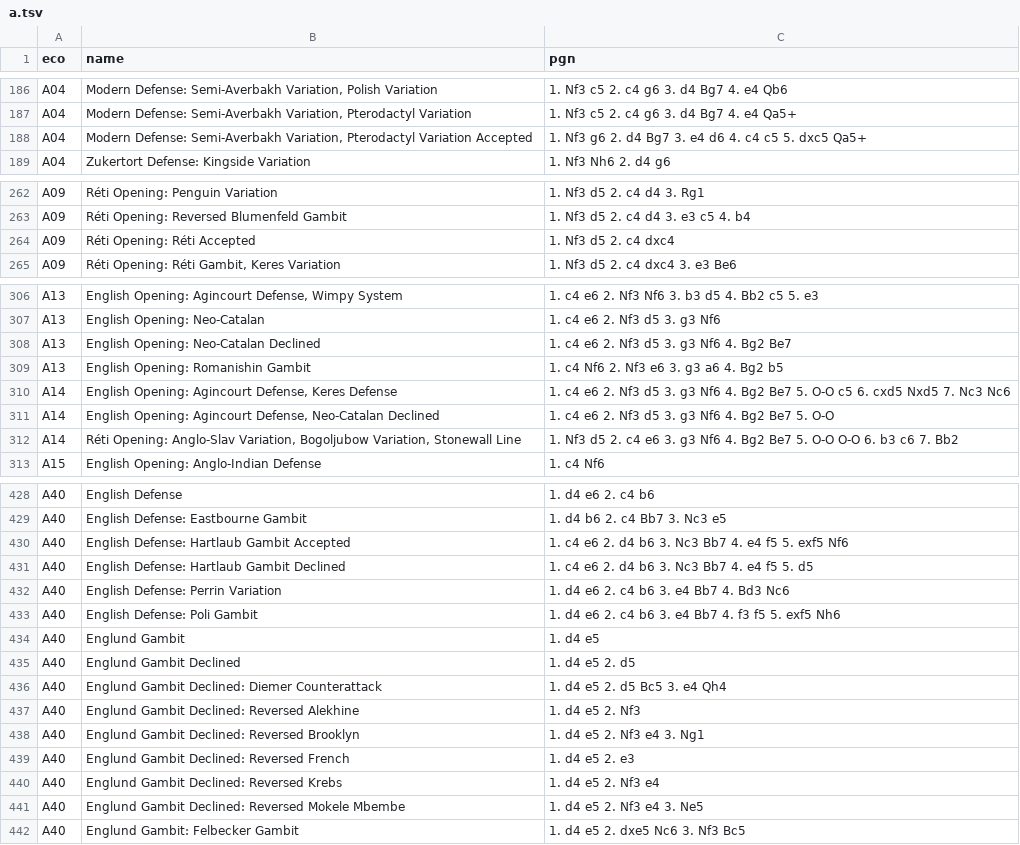
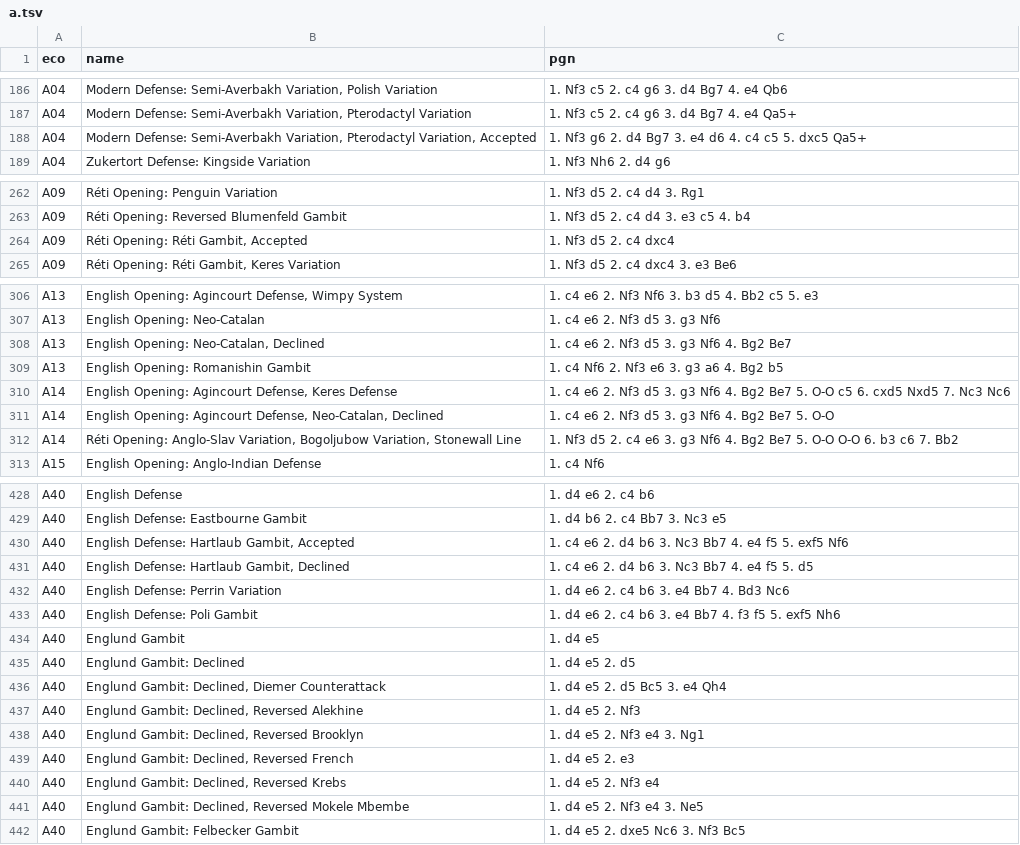
Before and after one commit to lichess-org/chess-openings, a TSV file: a.tsv, drawn as a sheet; only a part is shown, gaps mark what is left out; the diff covers the shown part only.

```diff
--- a/a.tsv
+++ b/a.tsv
@@ -187,3 +187,3 @@ A04	Modern Defense: Semi-Averbakh Variation, Polish Variation	1. Nf3 c5 2. c4 g6
 A04	Modern Defense: Semi-Averbakh Variation, Pterodactyl Variation	1. Nf3 c5 2. c4 g6 3. d4 Bg7 4. e4 Qa5+
-A04	Modern Defense: Semi-Averbakh Variation, Pterodactyl Variation Accepted	1. Nf3 g6 2. d4 Bg7 3. e4 d6 4. c4 c5 5. dxc5 Qa5+
+A04	Modern Defense: Semi-Averbakh Variation, Pterodactyl Variation, Accepted	1. Nf3 g6 2. d4 Bg7 3. e4 d6 4. c4 c5 5. dxc5 Qa5+
 A04	Zukertort Defense: Kingside Variation	1. Nf3 Nh6 2. d4 g6
@@ -263,3 +263,3 @@ A09	Réti Opening: Penguin Variation	1. Nf3 d5 2. c4 d4 3. Rg1
 A09	Réti Opening: Reversed Blumenfeld Gambit	1. Nf3 d5 2. c4 d4 3. e3 c5 4. b4
-A09	Réti Opening: Réti Accepted	1. Nf3 d5 2. c4 dxc4
+A09	Réti Opening: Réti Gambit, Accepted	1. Nf3 d5 2. c4 dxc4
 A09	Réti Opening: Réti Gambit, Keres Variation	1. Nf3 d5 2. c4 dxc4 3. e3 Be6
@@ -307,6 +307,6 @@ A13	English Opening: Agincourt Defense, Wimpy System	1. c4 e6 2. Nf3 Nf6 3. b3 d
 A13	English Opening: Neo-Catalan	1. c4 e6 2. Nf3 d5 3. g3 Nf6
-A13	English Opening: Neo-Catalan Declined	1. c4 e6 2. Nf3 d5 3. g3 Nf6 4. Bg2 Be7
+A13	English Opening: Neo-Catalan, Declined	1. c4 e6 2. Nf3 d5 3. g3 Nf6 4. Bg2 Be7
 A13	English Opening: Romanishin Gambit	1. c4 Nf6 2. Nf3 e6 3. g3 a6 4. Bg2 b5
 A14	English Opening: Agincourt Defense, Keres Defense	1. c4 e6 2. Nf3 d5 3. g3 Nf6 4. Bg2 Be7 5. O-O c5 6. cxd5 Nxd5 7. Nc3 Nc6
-A14	English Opening: Agincourt Defense, Neo-Catalan Declined	1. c4 e6 2. Nf3 d5 3. g3 Nf6 4. Bg2 Be7 5. O-O
+A14	English Opening: Agincourt Defense, Neo-Catalan, Declined	1. c4 e6 2. Nf3 d5 3. g3 Nf6 4. Bg2 Be7 5. O-O
 A14	Réti Opening: Anglo-Slav Variation, Bogoljubow Variation, Stonewall Line	1. Nf3 d5 2. c4 e6 3. g3 Nf6 4. Bg2 Be7 5. O-O O-O 6. b3 c6 7. Bb2
@@ -429,4 +429,4 @@ A40	English Defense	1. d4 e6 2. c4 b6
 A40	English Defense: Eastbourne Gambit	1. d4 b6 2. c4 Bb7 3. Nc3 e5
-A40	English Defense: Hartlaub Gambit Accepted	1. c4 e6 2. d4 b6 3. Nc3 Bb7 4. e4 f5 5. exf5 Nf6
-A40	English Defense: Hartlaub Gambit Declined	1. c4 e6 2. d4 b6 3. Nc3 Bb7 4. e4 f5 5. d5
+A40	English Defense: Hartlaub Gambit, Accepted	1. c4 e6 2. d4 b6 3. Nc3 Bb7 4. e4 f5 5. exf5 Nf6
+A40	English Defense: Hartlaub Gambit, Declined	1. c4 e6 2. d4 b6 3. Nc3 Bb7 4. e4 f5 5. d5
 A40	English Defense: Perrin Variation	1. d4 e6 2. c4 b6 3. e4 Bb7 4. Bd3 Nc6
@@ -434,9 +434,9 @@ A40	English Defense: Poli Gambit	1. d4 e6 2. c4 b6 3. e4 Bb7 4. f3 f5 5. exf5 Nh
 A40	Englund Gambit	1. d4 e5
-A40	Englund Gambit Declined	1. d4 e5 2. d5
-A40	Englund Gambit Declined: Diemer Counterattack	1. d4 e5 2. d5 Bc5 3. e4 Qh4
-A40	Englund Gambit Declined: Reversed Alekhine	1. d4 e5 2. Nf3
-A40	Englund Gambit Declined: Reversed Brooklyn	1. d4 e5 2. Nf3 e4 3. Ng1
-A40	Englund Gambit Declined: Reversed French	1. d4 e5 2. e3
-A40	Englund Gambit Declined: Reversed Krebs	1. d4 e5 2. Nf3 e4
-A40	Englund Gambit Declined: Reversed Mokele Mbembe	1. d4 e5 2. Nf3 e4 3. Ne5
+A40	Englund Gambit: Declined	1. d4 e5 2. d5
+A40	Englund Gambit: Declined, Diemer Counterattack	1. d4 e5 2. d5 Bc5 3. e4 Qh4
+A40	Englund Gambit: Declined, Reversed Alekhine	1. d4 e5 2. Nf3
+A40	Englund Gambit: Declined, Reversed Brooklyn	1. d4 e5 2. Nf3 e4 3. Ng1
+A40	Englund Gambit: Declined, Reversed French	1. d4 e5 2. e3
+A40	Englund Gambit: Declined, Reversed Krebs	1. d4 e5 2. Nf3 e4
+A40	Englund Gambit: Declined, Reversed Mokele Mbembe	1. d4 e5 2. Nf3 e4 3. Ne5
 A40	Englund Gambit: Felbecker Gambit	1. d4 e5 2. dxe5 Nc6 3. Nf3 Bc5
```
Also changed, not shown: 22 edited cells elsewhere in this file, c.tsv, d.tsv, 1 other file.
